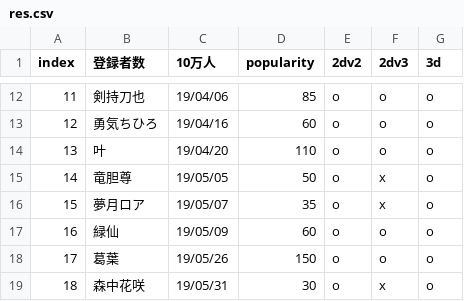
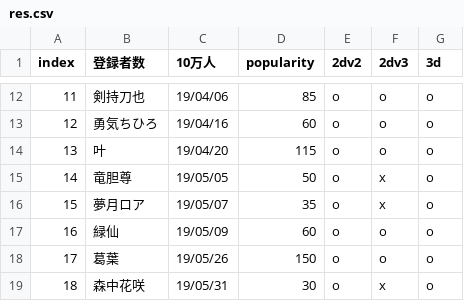
Before and after one commit to eggplants/niji-100k, a CSV file: res.csv, drawn as a sheet; only a part is shown, gaps mark what is left out.

```diff
--- a/res.csv
+++ b/res.csv
@@ -13,3 +13,3 @@ index,登録者数,10万人,popularity,2dv2,2dv3,3d
 12,勇気ちひろ,19/04/16,60,o,o,o
-13,叶,19/04/20,110,o,o,o
+13,叶,19/04/20,115,o,o,o
 14,竜胆尊,19/05/05,50,o,x,o
```
Also changed, not shown: 1 other file.
